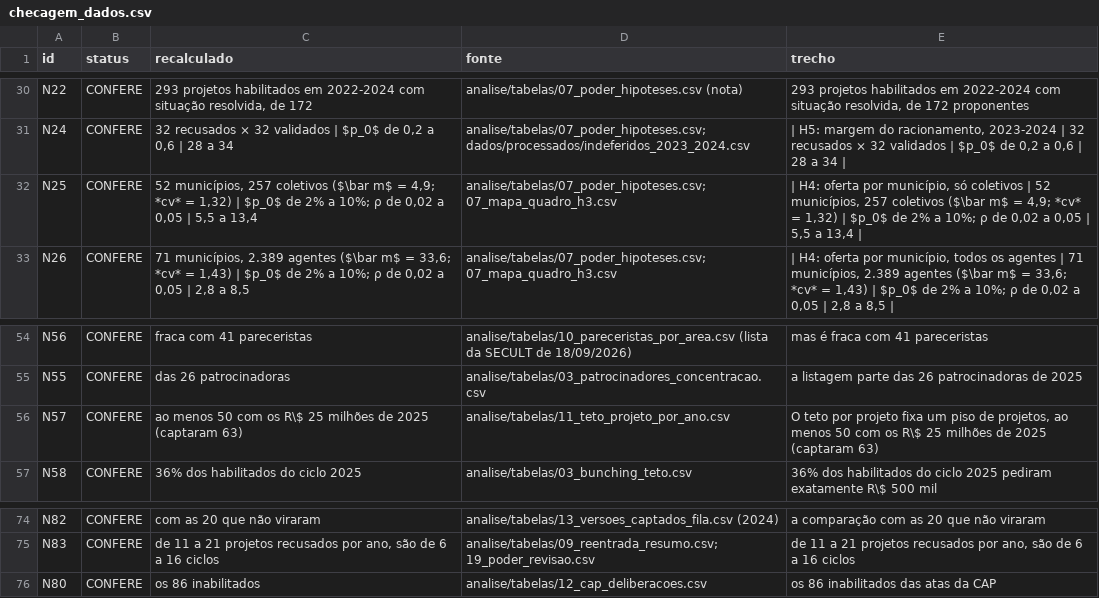
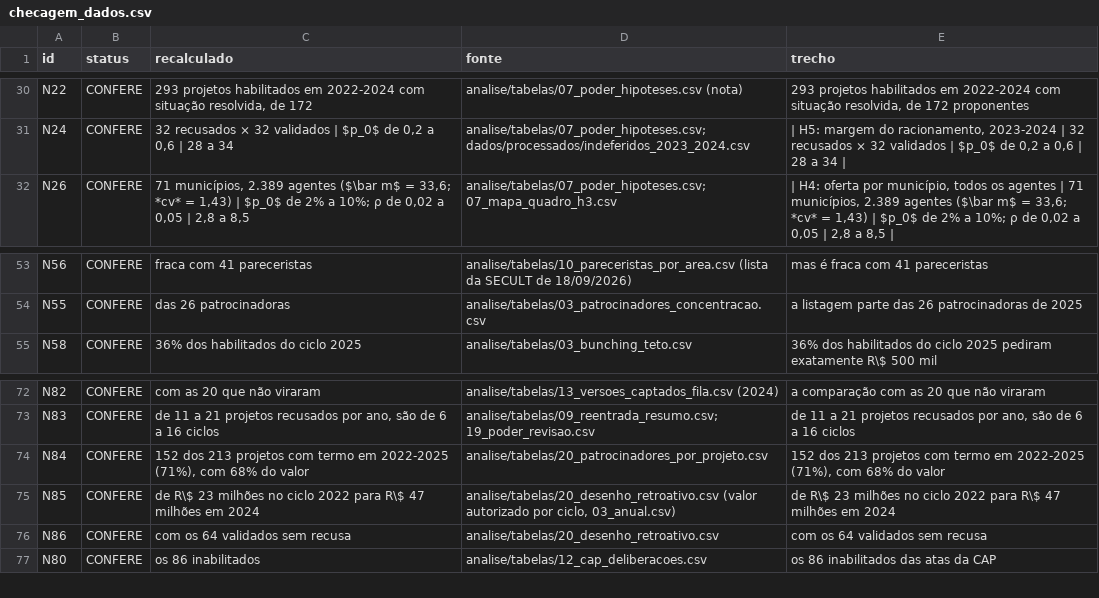
Before and after one commit to fcarva/aval-pol, a CSV file: artigo/auditoria/checagem_dados.csv, drawn as a sheet; only a part is shown, gaps mark what is left out; removed rows and columns are numbered as before the commit, all else as after; the diff names each change by its address in the sheet, - before the commit and + after, or states it on an @@ line.

```diff
--- a/artigo/auditoria/checagem_dados.csv
+++ b/artigo/auditoria/checagem_dados.csv
-row 32: N25 | CONFERE | 52 municípios, 257 coletivos ($\bar m$ = 4,9; *cv* = 1,32) | $p_0$ de 2% a 10%; ρ de 0,02 a 0,05 | 5,5 a 13,4 | analise/tabelas/07_poder_hipoteses.csv; 07_mapa_quadro_h3.csv | | H4: oferta por município, só coletivos | 52 municípios, 257 coletivos ($\bar m$ = 4,9; *cv* = 1,32) | $p_0$ de 2% a 10%; ρ de 0,02 a 0,05 | 5,5 a 13,4
-row 56: N57 | CONFERE | ao menos 50 com os R\$ 25 milhões de 2025 (captaram 63) | analise/tabelas/11_teto_projeto_por_ano.csv | O teto por projeto fixa um piso de projetos, ao menos 50 com os R\$ 25 milhões de 2025 (captaram 63)
+row 74: N84 | CONFERE | 152 dos 213 projetos com termo em 2022-2025 (71%), com 68% do valor | analise/tabelas/20_patrocinadores_por_projeto.csv | 152 dos 213 projetos com termo em 2022-2025 (71%), com 68% do valor
+row 75: N85 | CONFERE | de R\$ 23 milhões no ciclo 2022 para R\$ 47 milhões em 2024 | analise/tabelas/20_desenho_retroativo.csv (valor autorizado por ciclo, 03_anual.csv) | de R\$ 23 milhões no ciclo 2022 para R\$ 47 milhões em 2024
+row 76: N86 | CONFERE | com os 64 validados sem recusa | analise/tabelas/20_desenho_retroativo.csv | com os 64 validados sem recusa
```
Also changed, not shown: 22 other files.
